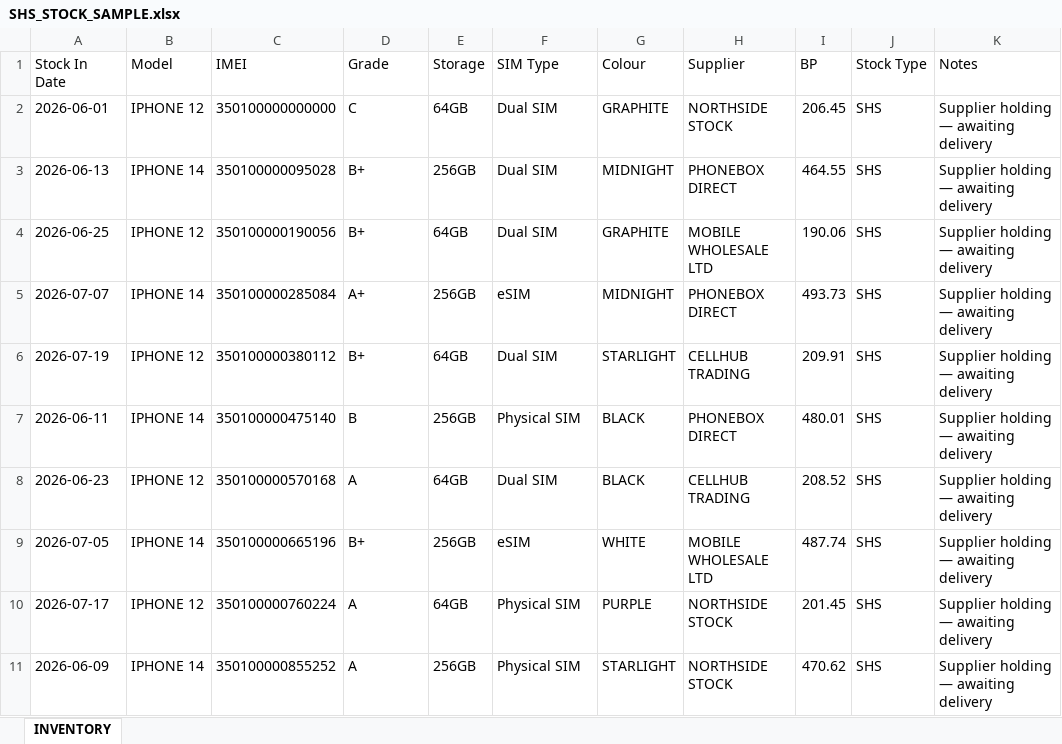
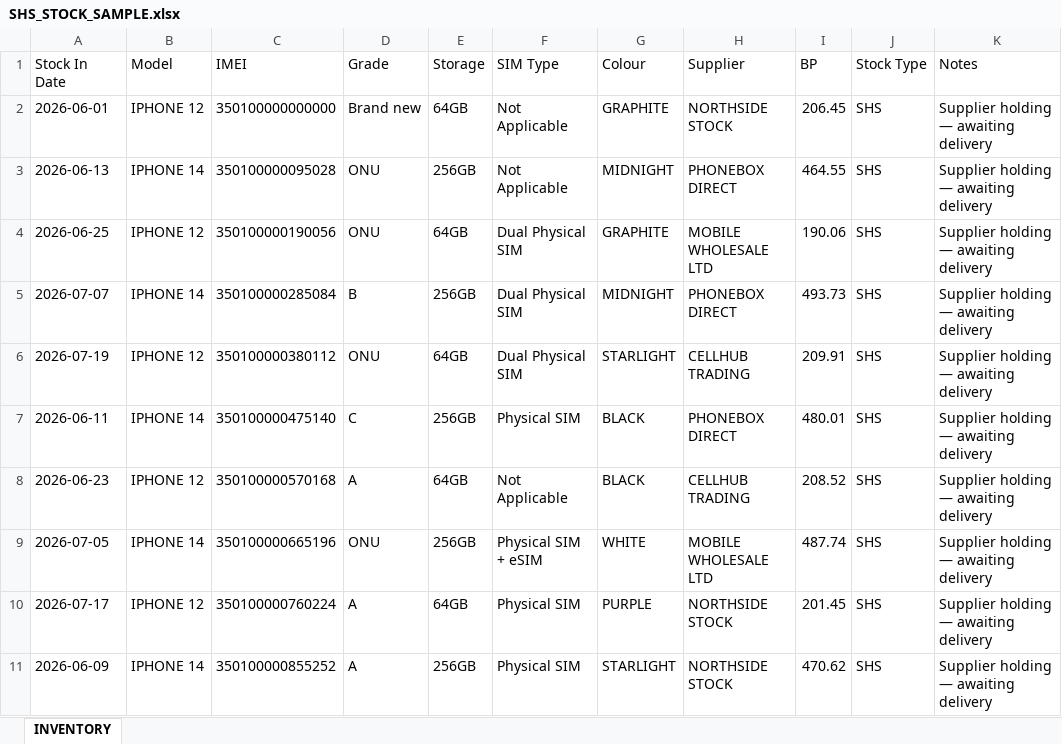
Before and after one commit to sumanthrb94-sudo/InventoryManager, an Excel workbook: templates/samples/SHS_STOCK_SAMPLE.xlsx, sheet INVENTORY, drawn as a sheet; values as stored, in another font and other column widths than the file's, no borders; the diff names each change by its address in the sheet, - before the commit and + after, or states it on an @@ line.

```diff
--- a/templates/samples/SHS_STOCK_SAMPLE.xlsx (sheet INVENTORY)
+++ b/templates/samples/SHS_STOCK_SAMPLE.xlsx (sheet INVENTORY)
-D2 (Grade): C
+D2 (Grade): Brand new
-F2:F3 (SIM Type): Dual SIM
+F2:F3 (SIM Type): Not Applicable
-D3:D4 (Grade): B+
+D3:D4 (Grade): ONU
-F4 (SIM Type): Dual SIM
+F4 (SIM Type): Dual Physical SIM
-D5 (Grade): A+
+D5 (Grade): B
-F5 (SIM Type): eSIM
+F5 (SIM Type): Dual Physical SIM
-D6 (Grade): B+
+D6 (Grade): ONU
-F6 (SIM Type): Dual SIM
+F6 (SIM Type): Dual Physical SIM
-D7 (Grade): B
+D7 (Grade): C
-F8 (SIM Type): Dual SIM
+F8 (SIM Type): Not Applicable
-D9 (Grade): B+
+D9 (Grade): ONU
-F9 (SIM Type): eSIM
+F9 (SIM Type): Physical SIM + eSIM
```
Also changed, not shown: templates/INVENTORY_REPORT_TEMPLATE.xlsx, templates/SALES_AMAZON_TEMPLATE.xlsx, 13 other files.
